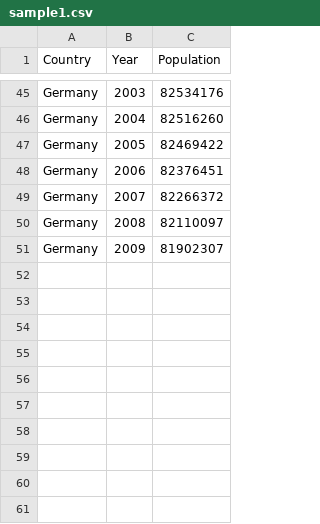
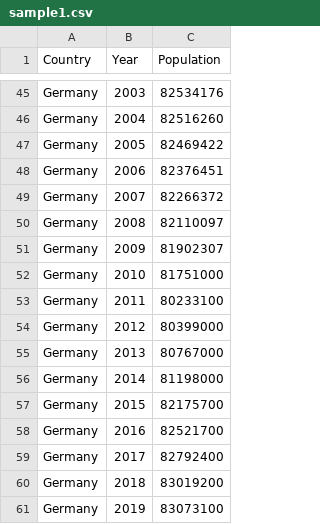
Before and after one commit to Rello/analytics, a CSV file: sample_data/sample1.csv, drawn as a sheet; only a part is shown, gaps mark what is left out.

Commit message:
additional data

```diff
--- a/sample_data/sample1.csv
+++ b/sample_data/sample1.csv
@@ -51 +51,11 @@ Germany,2008,82110097
 Germany,2009,81902307
+Germany,2010,81751000
+Germany,2011,80233100
+Germany,2012,80399000
+Germany,2013,80767000
+Germany,2014,81198000
+Germany,2015,82175700
+Germany,2016,82521700
+Germany,2017,82792400
+Germany,2018,83019200
+Germany,2019,83073100
```
